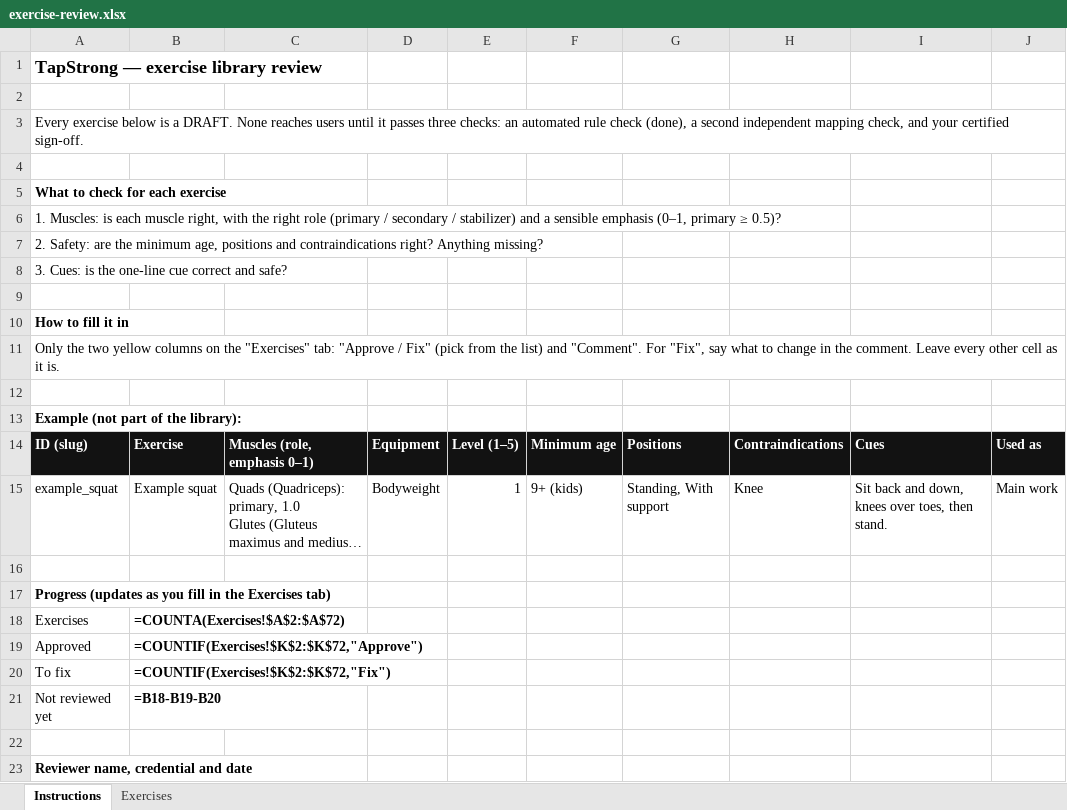
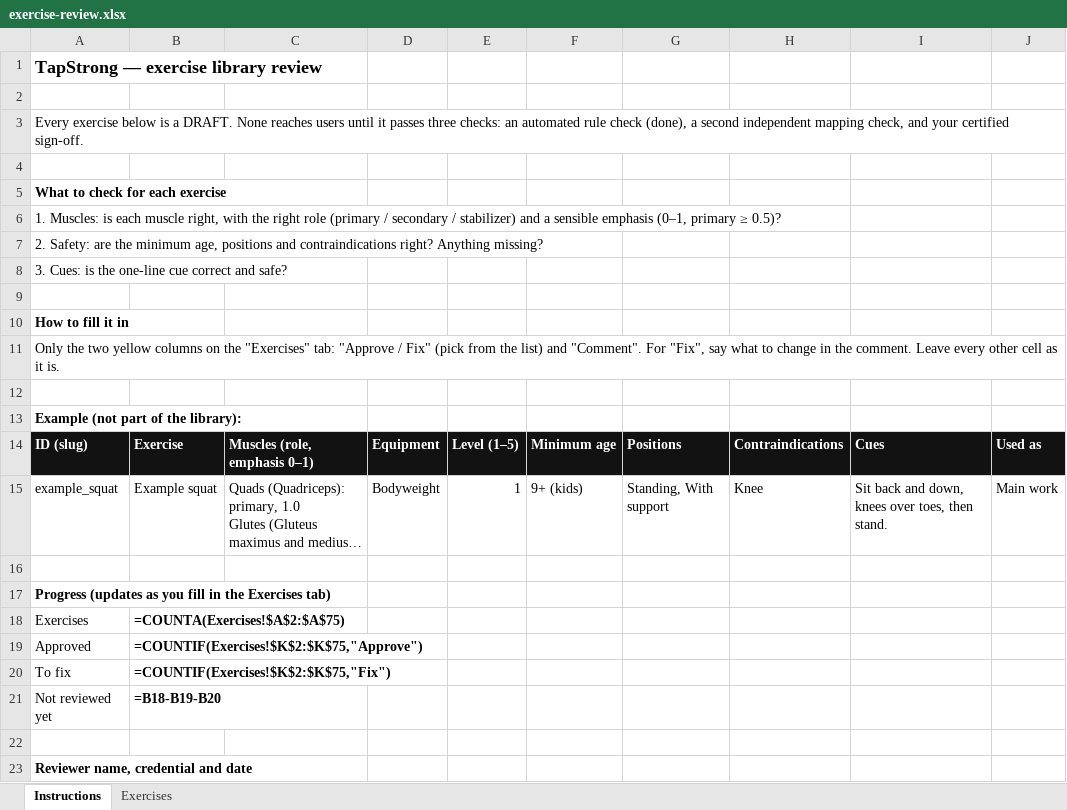
Before and after one commit to danielrodovalho228-ship-it/TapStrong-App, an Excel workbook: docs/review/exercise-review.xlsx, sheet Instructions, drawn as a sheet; only a part is shown; long unchanged cells end in …; values as stored, in another font and other column widths than the file's, no borders; formulas without a stored value are shown as written; the diff names each change by its address in the sheet, - before the commit and + after, or states it on an @@ line.

```diff
--- a/docs/review/exercise-review.xlsx (sheet Instructions)
+++ b/docs/review/exercise-review.xlsx (sheet Instructions)
-B18: =COUNTA(Exercises!$A$2:$A$72)
+B18: =COUNTA(Exercises!$A$2:$A$75)
-B19: =COUNTIF(Exercises!$K$2:$K$72,"Approve")
+B19: =COUNTIF(Exercises!$K$2:$K$75,"Approve")
-B20: =COUNTIF(Exercises!$K$2:$K$72,"Fix")
+B20: =COUNTIF(Exercises!$K$2:$K$75,"Fix")
```
Also changed, not shown: sheet Exercises, 26 other files.
